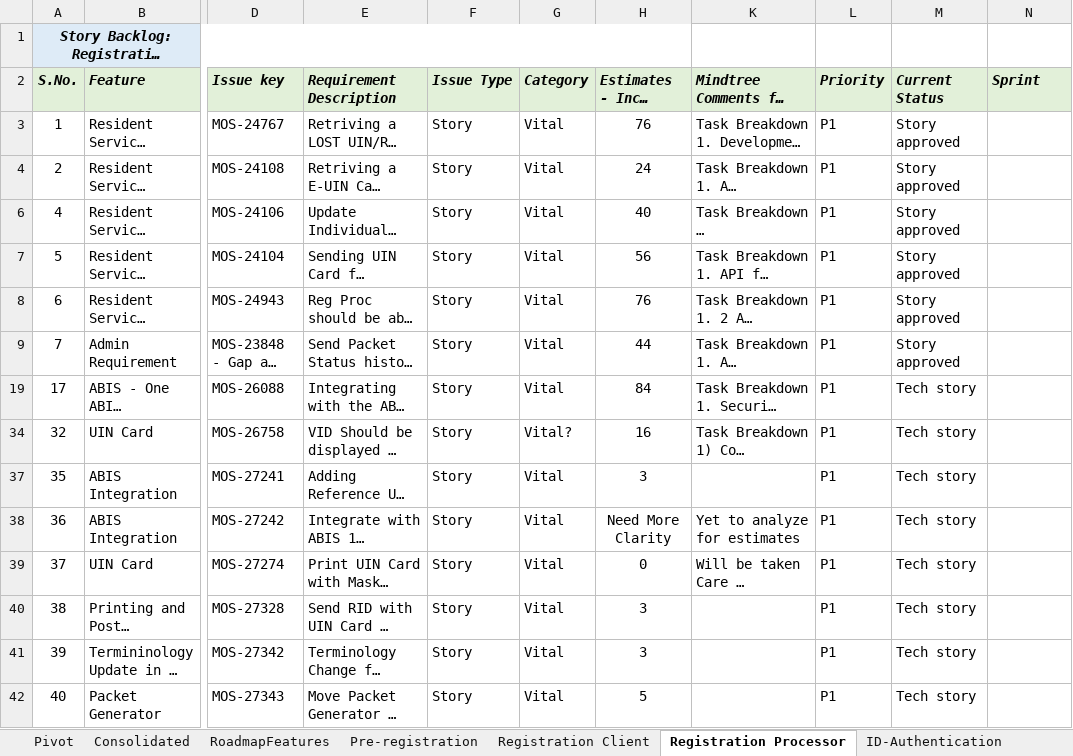
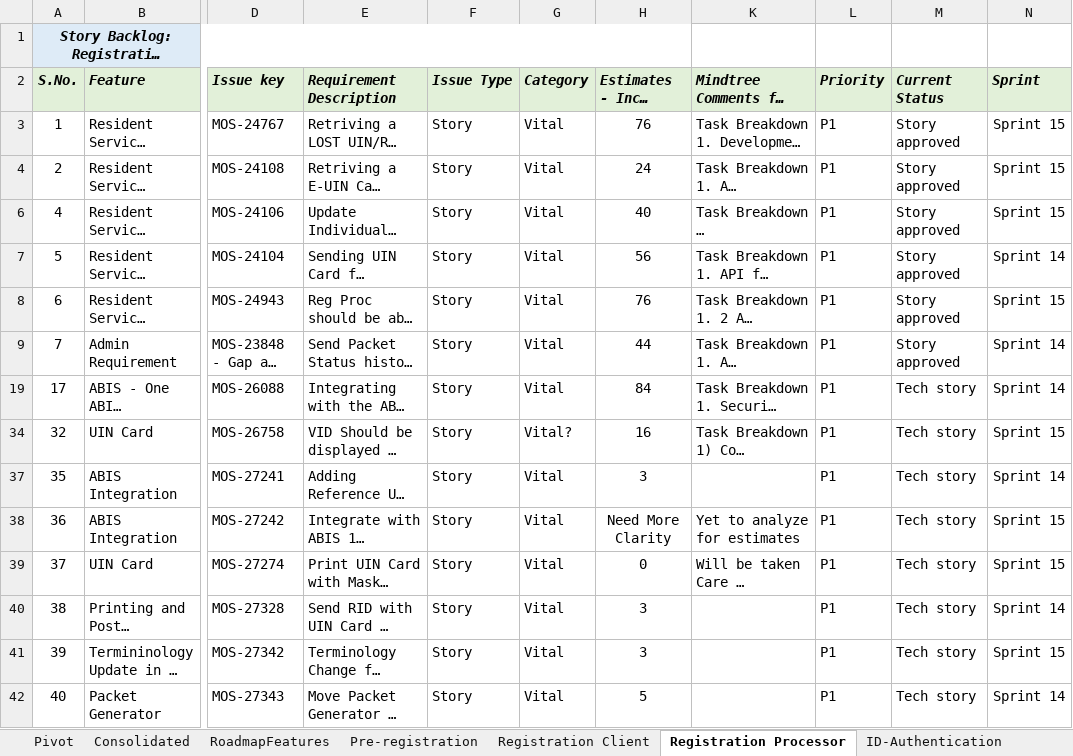
Before and after one commit to ssenmosip/mosip-temp-documentation, an Excel workbook: _files/requirements/Pending_Backlog_Stories_25Jun19_Updated.xlsx, sheet Registration Processor, drawn as a sheet; only a part is shown, gaps mark what is left out; long unchanged cells end in …; values as stored, in another font and other column widths than the file's, no borders; the diff names each change by its address in the sheet, - before the commit and + after, or states it on an @@ line.

Commit message:
adding Sprints to Reg Proc Features

```diff
--- a/_files/requirements/Pending_Backlog_Stories_25Jun19_Updated.xlsx (sheet Registration Processor)
+++ b/_files/requirements/Pending_Backlog_Stories_25Jun19_Updated.xlsx (sheet Registration Processor)
-N3:N4 (Sprint): (empty)
+N3:N4 (Sprint): Sprint 15
-N6 (Sprint): (empty)
+N6 (Sprint): Sprint 15
-N7 (Sprint): (empty)
+N7 (Sprint): Sprint 14
-N8 (Sprint): (empty)
+N8 (Sprint): Sprint 15
-N9 (Sprint): (empty)
+N9 (Sprint): Sprint 14
-N19 (Sprint): (empty)
+N19 (Sprint): Sprint 14
-N34 (Sprint): (empty)
+N34 (Sprint): Sprint 15
-N37 (Sprint): (empty)
+N37 (Sprint): Sprint 14
-N38:N39 (Sprint): (empty)
+N38:N39 (Sprint): Sprint 15
-N40 (Sprint): (empty)
+N40 (Sprint): Sprint 14
-N41 (Sprint): (empty)
+N41 (Sprint): Sprint 15
-N42 (Sprint): (empty)
+N42 (Sprint): Sprint 14
```
